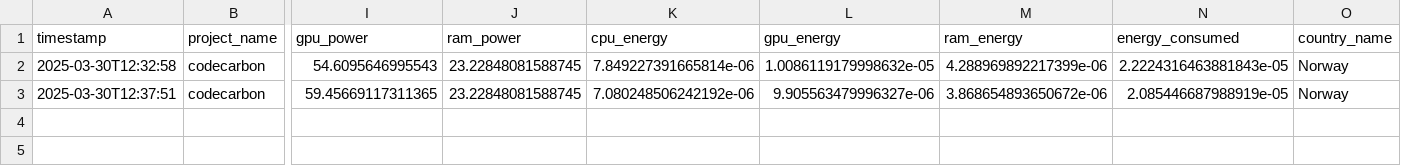
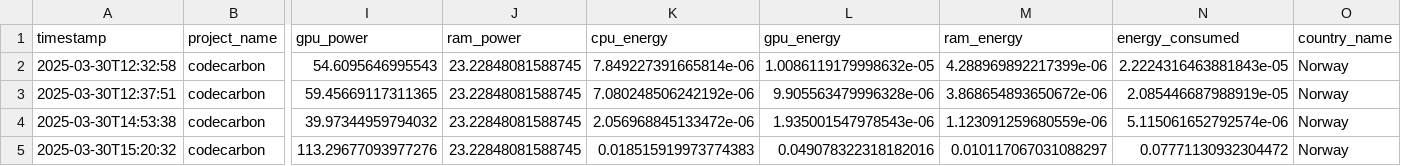
Before and after one commit to SverreNystad/computer-vision, a CSV file: emissions.csv, drawn as a sheet; only a part is shown, gaps mark what is left out; rows hold the shown columns only; the diff names each change by its address in the sheet, - before the commit and + after, or states it on an @@ line.

```diff
--- a/emissions.csv
+++ b/emissions.csv
-L3 (gpu_energy): 9.905563479996327e-06
+L3 (gpu_energy): 9.905563479996328e-06
+row 4: 2025-03-30T14:53:38 | codecarbon | 39.97344959794032 | 23.22848081588745 | 2.056968845133472e-06 | 1.935001547978543e-06 | 1.123091259680559e-06 | 5.115061652792574e-06 | Norway
+row 5: 2025-03-30T15:20:32 | codecarbon | 113.29677093977276 | 23.22848081588745 | 0.018515919973774383 | 0.049078322318182016 | 0.010117067031088297 | 0.07771130932304472 | Norway
```
Also changed, not shown: 3 other files.
